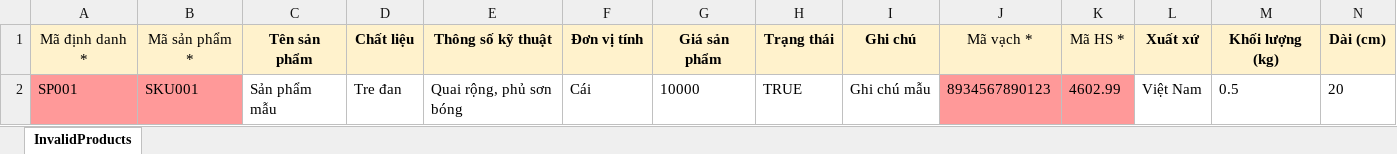
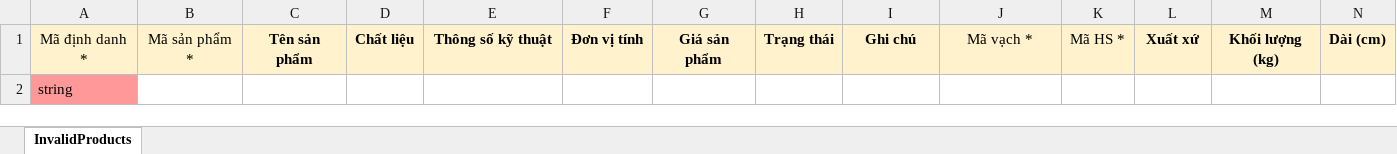
Before and after one commit to phuocnguyendev/web_api_bamboo, an Excel workbook: src/assets/files/InvalidProduct.xlsx, sheet InvalidProducts, drawn as a sheet; only a part is shown; values as stored, in another font and other column widths than the file's, no borders; removed rows and columns are numbered as before the commit, all else as after; rows hold the shown columns only; the diff names each change by its address in the sheet, - before the commit and + after, or states it on an @@ line.

```diff
--- a/src/assets/files/InvalidProduct.xlsx (sheet InvalidProducts)
+++ b/src/assets/files/InvalidProduct.xlsx (sheet InvalidProducts)
-row 2: SP001 | SKU001 | Sản phẩm mẫu | Tre đan | Quai rộng, phủ sơn bóng | Cái | 10000 | TRUE | Ghi chú mẫu | 8934567890123 | 4602.99 | Việt Nam | 0.5 | 20
+row 2: string
```
Also changed, not shown: src/assets/files/DanhSachSanPham.xlsx, 1 other file.
